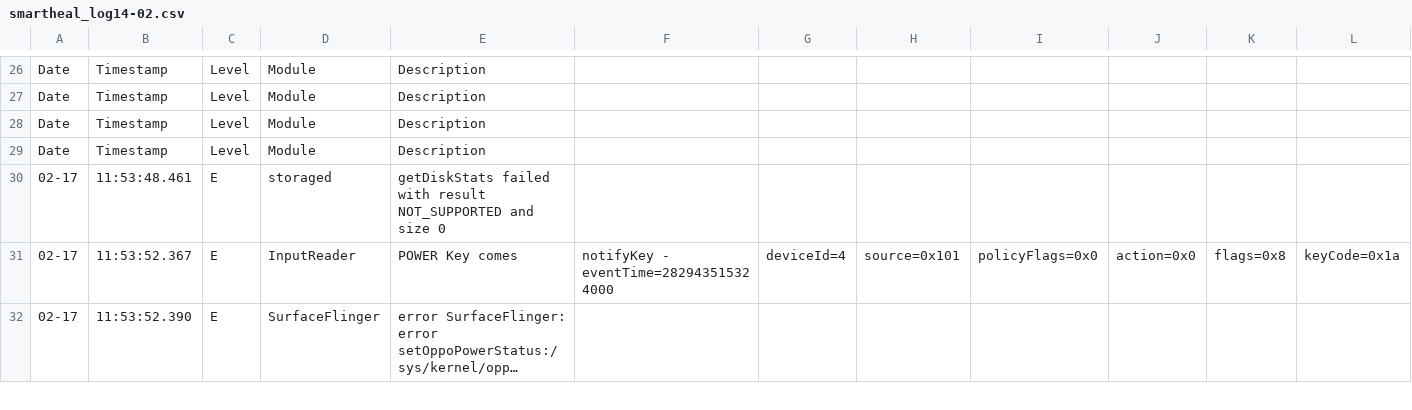
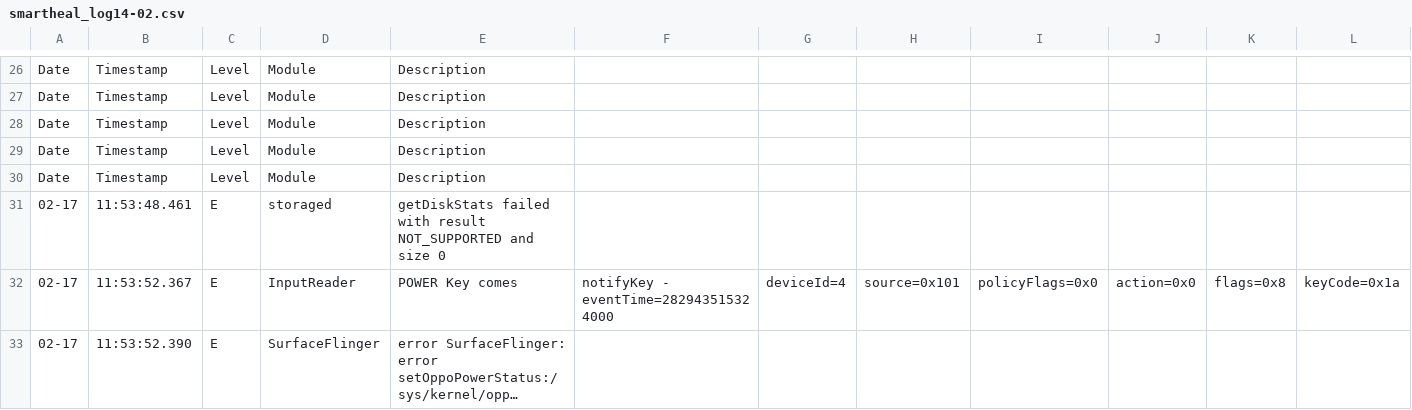
Before and after one commit to sumitmalik39/sumit, a CSV file: smartheal_log14-02.csv, drawn as a sheet; only a part is shown, gaps mark what is left out; long unchanged cells end in …; rows hold the shown columns only; the diff names each change by its address in the sheet, - before the commit and + after, or states it on an @@ line.

Commit message:
smartheal_log.csv

```diff
--- a/smartheal_log14-02.csv
+++ b/smartheal_log14-02.csv
+row 30: Date | Timestamp | Level | Module | Description
```
